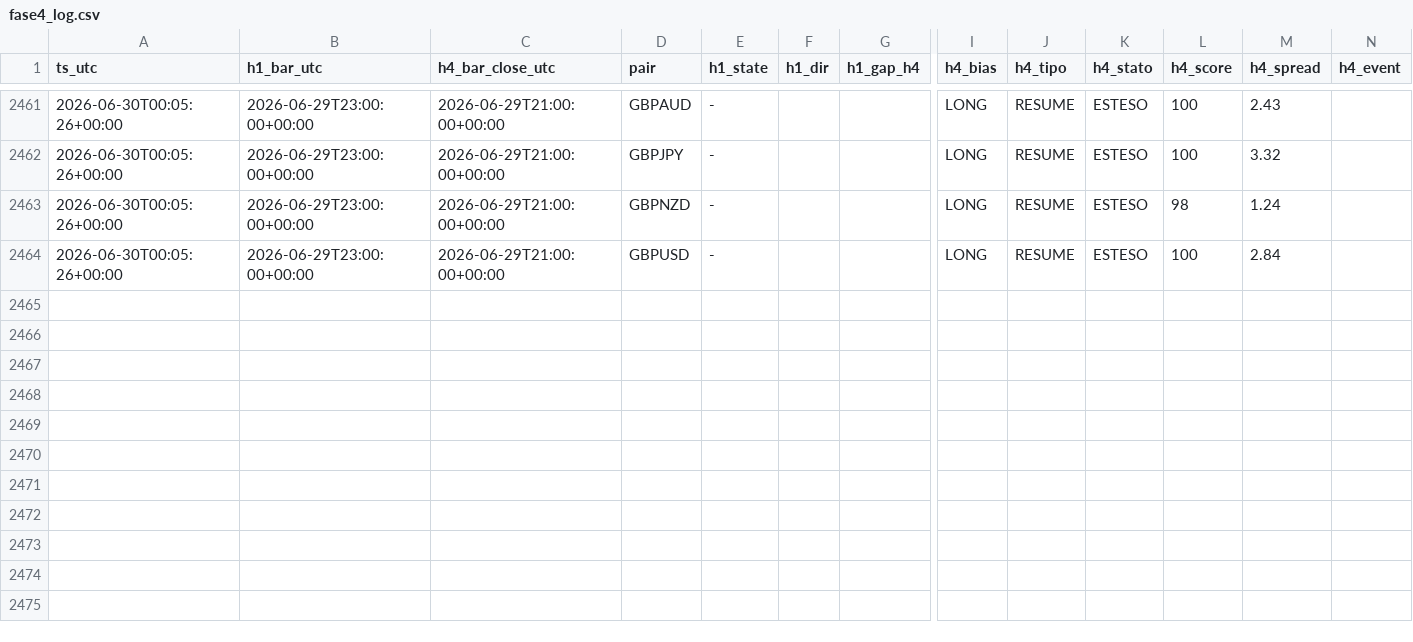
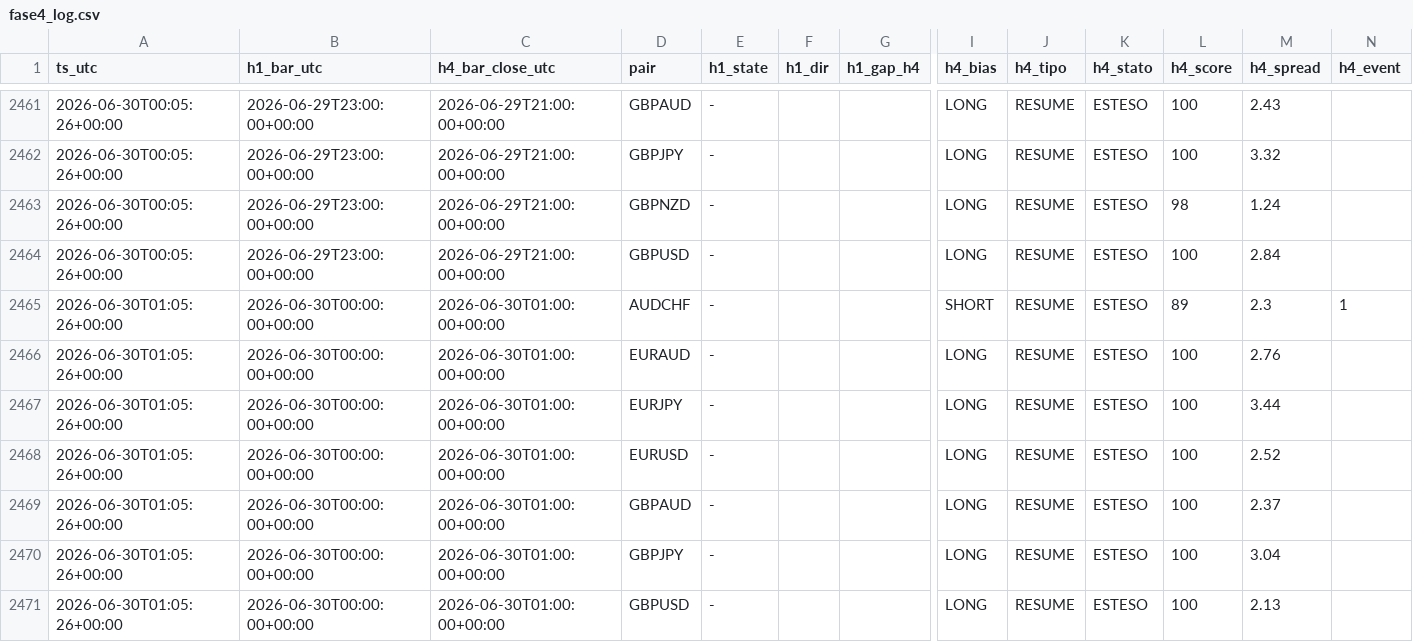
Before and after one commit to Philoleo2/fx-bias-radar-engine, a CSV file: reports/prerottura/fase4_log.csv, drawn as a sheet; only a part is shown, gaps mark what is left out; rows hold the shown columns only; the diff names each change by its address in the sheet, - before the commit and + after, or states it on an @@ line.

```diff
--- a/reports/prerottura/fase4_log.csv
+++ b/reports/prerottura/fase4_log.csv
+row 2465: 2026-06-30T01:05:26+00:00 | 2026-06-30T00:00:00+00:00 | 2026-06-30T01:00:00+00:00 | AUDCHF | - |  |  | SHORT | RESUME | ESTESO | 89 | 2.3 | 1
+row 2466: 2026-06-30T01:05:26+00:00 | 2026-06-30T00:00:00+00:00 | 2026-06-30T01:00:00+00:00 | EURAUD | - |  |  | LONG | RESUME | ESTESO | 100 | 2.76
+row 2467: 2026-06-30T01:05:26+00:00 | 2026-06-30T00:00:00+00:00 | 2026-06-30T01:00:00+00:00 | EURJPY | - |  |  | LONG | RESUME | ESTESO | 100 | 3.44
+row 2468: 2026-06-30T01:05:26+00:00 | 2026-06-30T00:00:00+00:00 | 2026-06-30T01:00:00+00:00 | EURUSD | - |  |  | LONG | RESUME | ESTESO | 100 | 2.52
+row 2469: 2026-06-30T01:05:26+00:00 | 2026-06-30T00:00:00+00:00 | 2026-06-30T01:00:00+00:00 | GBPAUD | - |  |  | LONG | RESUME | ESTESO | 100 | 2.37
+row 2470: 2026-06-30T01:05:26+00:00 | 2026-06-30T00:00:00+00:00 | 2026-06-30T01:00:00+00:00 | GBPJPY | - |  |  | LONG | RESUME | ESTESO | 100 | 3.04
+row 2471: 2026-06-30T01:05:26+00:00 | 2026-06-30T00:00:00+00:00 | 2026-06-30T01:00:00+00:00 | GBPUSD | - |  |  | LONG | RESUME | ESTESO | 100 | 2.13
```
Also changed, not shown: 1 other file.
